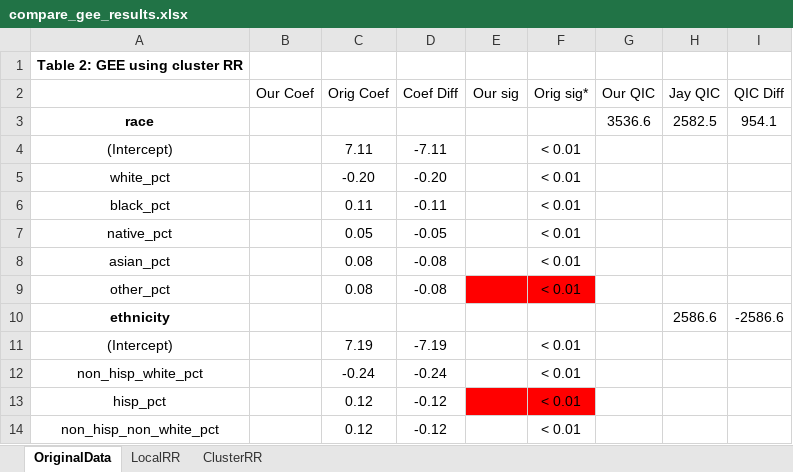
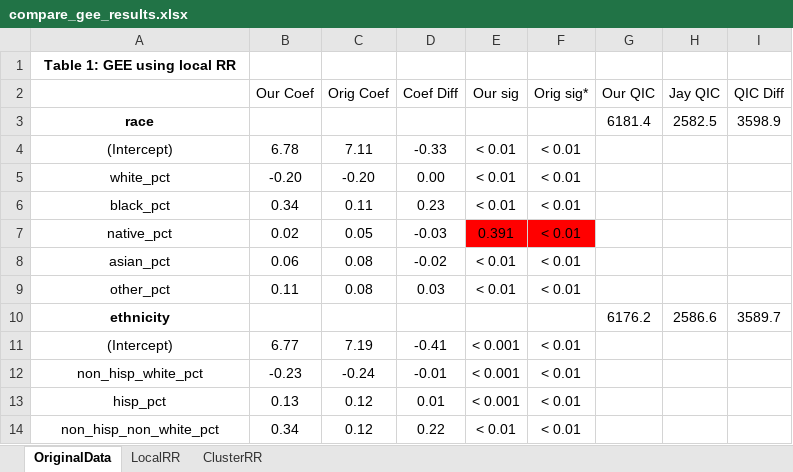
Before and after one commit to whprocter/RPr-Chakraborty-2021, an Excel workbook: results/tables/compare_gee_results.xlsx, sheet OriginalData, drawn as a sheet; only a part is shown; values as stored, in another font and other column widths than the file's, no borders; conditional formats not drawn; the diff covers the shown part only; the diff names each change by its address in the sheet, - before the commit and + after, or states it on an @@ line.

Commit message:
update compare_gee using original data

```diff
--- a/results/tables/compare_gee_results.xlsx (sheet OriginalData)
+++ b/results/tables/compare_gee_results.xlsx (sheet OriginalData)
-A1: Table 2: GEE using cluster RR
+A1: Table 1: GEE using local RR
-G3 (Our QIC): 3536.6
+G3 (Our QIC): 6181.4
-I3 (QIC Diff): 954.1
+I3 (QIC Diff): 3598.9
-B4 (Our Coef): (empty)
+B4 (Our Coef): 6.78
-D4 (Coef Diff): -7.11
+D4 (Coef Diff): -0.33
-E4:E6 (Our sig): (empty)
+E4:E6 (Our sig): < 0.01
-B5 (Our Coef): (empty)
+B5 (Our Coef): -0.20
-D5 (Coef Diff): -0.20
+D5 (Coef Diff): 0.00
-B6 (Our Coef): (empty)
+B6 (Our Coef): 0.34
-D6 (Coef Diff): -0.11
+D6 (Coef Diff): 0.23
-B7 (Our Coef): (empty)
+B7 (Our Coef): 0.02
-D7 (Coef Diff): -0.05
+D7 (Coef Diff): -0.03
-E7 (Our sig): (empty)
+E7 (Our sig): 0.391
-E7:F7 fill: none
+E7:F7 fill: #FF0000
-B8 (Our Coef): (empty)
+B8 (Our Coef): 0.06
-D8 (Coef Diff): -0.08
+D8 (Coef Diff): -0.02
-E8:E9 (Our sig): (empty)
+E8:E9 (Our sig): < 0.01
-B9 (Our Coef): (empty)
+B9 (Our Coef): 0.11
-D9 (Coef Diff): -0.08
+D9 (Coef Diff): 0.03
-E9:F9 fill: #FF0000
+E9:F9 fill: none
-G10 (Our QIC): (empty)
+G10 (Our QIC): 6176.2
-I10 (QIC Diff): -2586.6
+I10 (QIC Diff): 3589.7
-B11 (Our Coef): (empty)
+B11 (Our Coef): 6.77
-D11 (Coef Diff): -7.19
+D11 (Coef Diff): -0.41
-E11:E13 (Our sig): (empty)
+E11:E13 (Our sig): < 0.001
-B12 (Our Coef): (empty)
+B12 (Our Coef): -0.23
-D12 (Coef Diff): -0.24
+D12 (Coef Diff): -0.01
-B13 (Our Coef): (empty)
+B13 (Our Coef): 0.13
-D13 (Coef Diff): -0.12
+D13 (Coef Diff): 0.01
-E13:F13 fill: #FF0000
+E13:F13 fill: none
-B14 (Our Coef): (empty)
+B14 (Our Coef): 0.34
-D14 (Coef Diff): -0.12
+D14 (Coef Diff): 0.22
-E14 (Our sig): (empty)
+E14 (Our sig): < 0.01
```
Also changed, not shown: 2 removed rows, 43 edited cells and cell formats elsewhere in this sheet, 1 other file.
